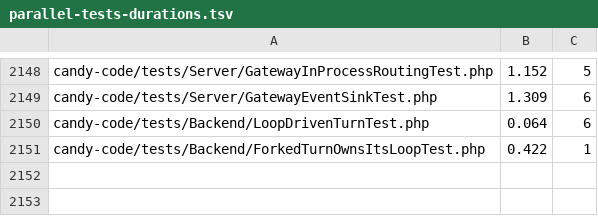
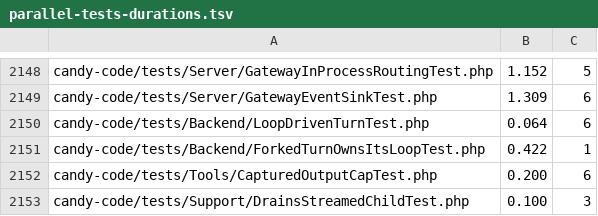
Before and after one commit to detain/sugarcraft, a TSV file: scripts/parallel-tests-durations.tsv, drawn as a sheet; only a part is shown, gaps mark what is left out; the diff names each change by its address in the sheet, - before the commit and + after, or states it on an @@ line.

```diff
--- a/scripts/parallel-tests-durations.tsv
+++ b/scripts/parallel-tests-durations.tsv
+row 2152: candy-code/tests/Tools/CapturedOutputCapTest.php | 0.200 | 6
+row 2153: candy-code/tests/Support/DrainsStreamedChildTest.php | 0.100 | 3
```
Also changed, not shown: 4 other files.
